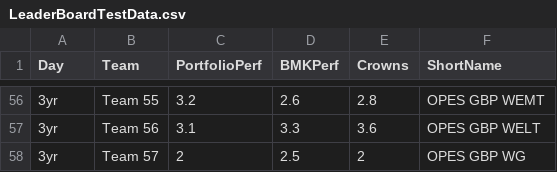
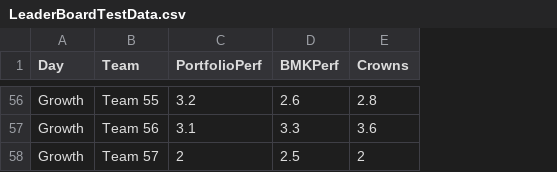
Before and after one commit to bernardt2018/bernardt2018.github.io, a CSV file: LeaderBoardTestData.csv, drawn as a sheet; only a part is shown, gaps mark what is left out; the diff covers the shown part only; the diff names each change by its address in the sheet, - before the commit and + after, or states it on an @@ line.

```diff
--- a/LeaderBoardTestData.csv
+++ b/LeaderBoardTestData.csv
-column F (ShortName), rows 56-58: OPES GBP WEMT | OPES GBP WELT | OPES GBP WG
-A56:A58 (Day): 3yr
+A56:A58 (Day): Growth
```
Also changed, not shown: 54 edited cells elsewhere in this file.
